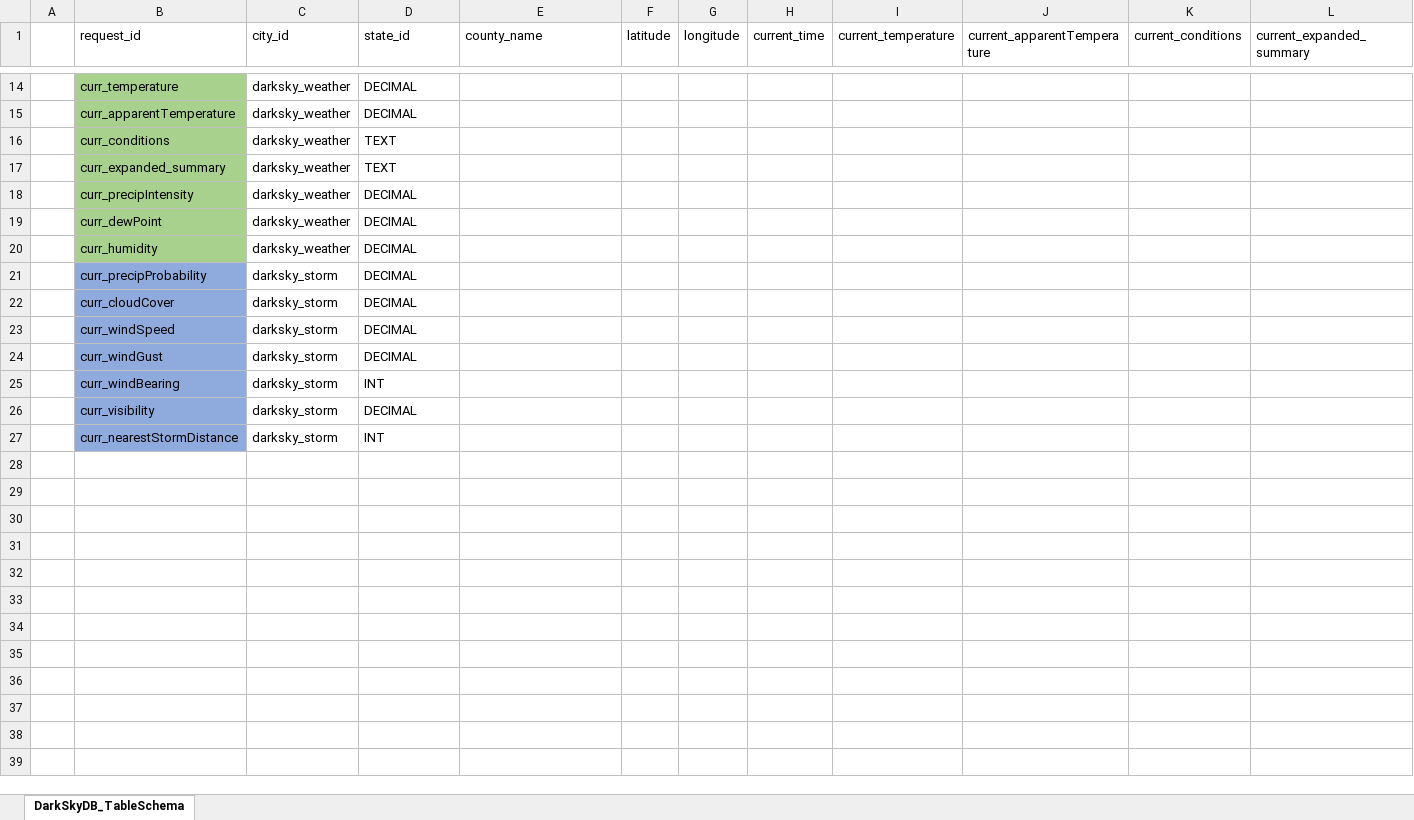
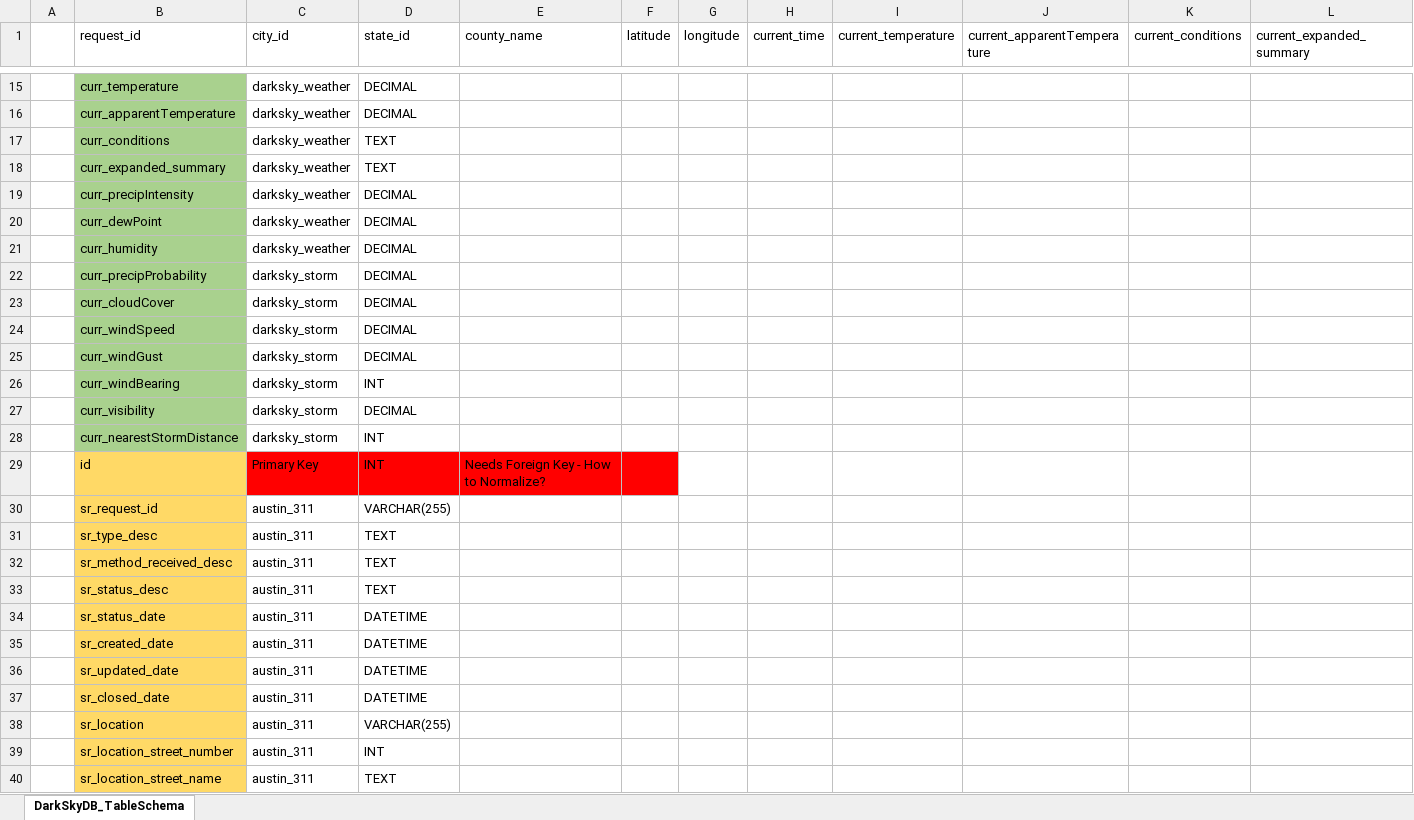
Before and after one commit to erivetna87/DarkSky-Data-Analysis, an Excel workbook: DarkSkyDB_TableSchema.xlsx, sheet DarkSkyDB_TableSchema, drawn as a sheet; only a part is shown, gaps mark what is left out; values as stored, in another font and other column widths than the file's, no borders; addresses are those after the commit; rows hold the shown columns only; the diff covers the shown part only; the diff names each change by its address in the sheet, - before the commit and + after, or states it on an @@ line.

Commit message:
Add files via upload

```diff
--- a/DarkSkyDB_TableSchema.xlsx (sheet DarkSkyDB_TableSchema)
+++ b/DarkSkyDB_TableSchema.xlsx (sheet DarkSkyDB_TableSchema)
-B22:B28 fill: #8FAADC
+B22:B28 fill: #A9D18E
+row 29:  | id | Primary Key | INT | Needs Foreign Key - How to Normalize?
+row 30:  | sr_request_id | austin_311 | VARCHAR(255)
+row 31:  | sr_type_desc | austin_311 | TEXT
+row 32:  | sr_method_received_desc | austin_311 | TEXT
+row 33:  | sr_status_desc | austin_311 | TEXT
+row 34:  | sr_status_date | austin_311 | DATETIME
+row 35:  | sr_created_date | austin_311 | DATETIME
+row 36:  | sr_updated_date | austin_311 | DATETIME
+row 37:  | sr_closed_date | austin_311 | DATETIME
+row 38:  | sr_location | austin_311 | VARCHAR(255)
+row 39:  | sr_location_street_number | austin_311 | INT
+row 40:  | sr_location_street_name | austin_311 | TEXT
```
Also changed, not shown: 12 added rows, 2 edited cells and cell formats elsewhere in this sheet.
